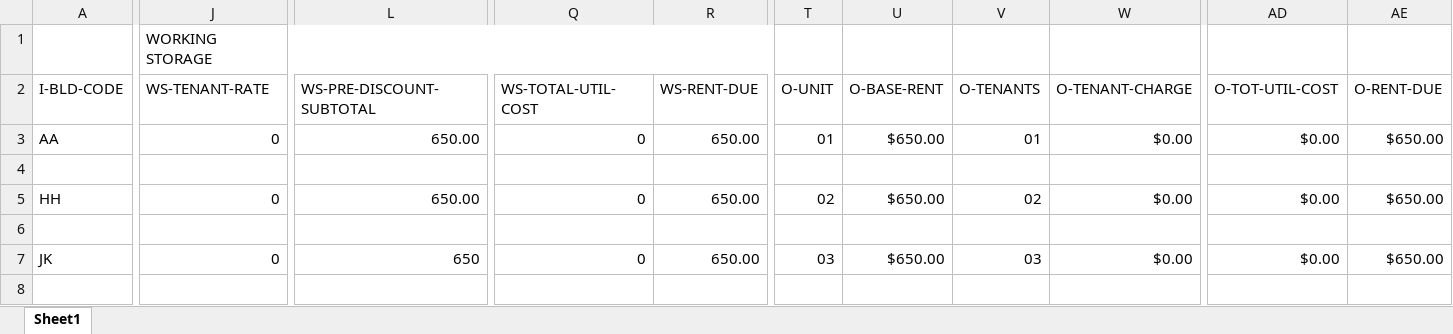
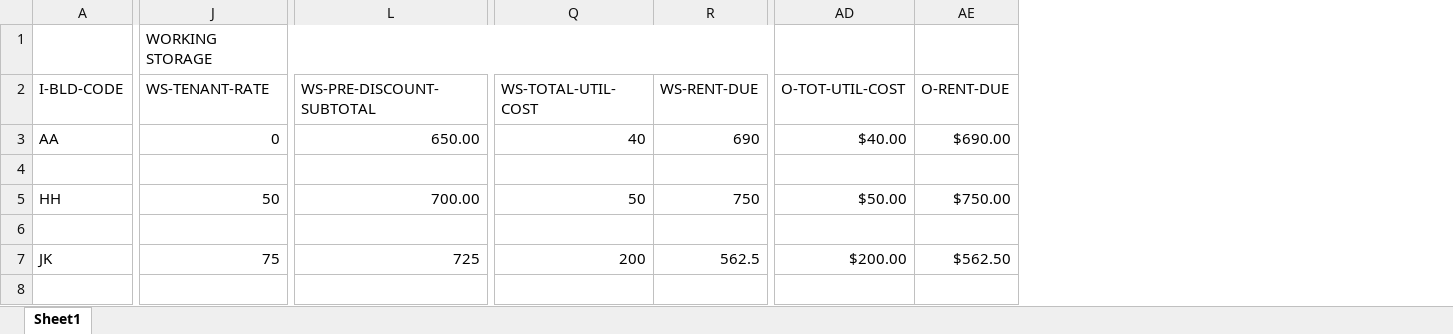
Before and after one commit to harrisonBirkner/QAWI19, an Excel workbook: CBLHJB04/CBLHJB04 IPO.xlsx, sheet Sheet1, drawn as a sheet; only a part is shown, gaps mark what is left out; values as stored, in another font and other column widths than the file's, no cell formats; removed rows and columns are numbered as before the commit, all else as after; the diff covers the shown part only; the diff names each change by its address in the sheet, - before the commit and + after, or states it on an @@ line.

Commit message:
CP4 IPO completed.

```diff
--- a/CBLHJB04/CBLHJB04 IPO.xlsx (sheet Sheet1)
+++ b/CBLHJB04/CBLHJB04 IPO.xlsx (sheet Sheet1)
@@ column T (O-UNIT) hidden, rows 3-7: 01 |  | 02 |  | 03 @@
@@ column U (O-BASE-RENT) hidden, rows 3-7: $650.00 |  | $650.00 |  | $650.00 @@
@@ column V (O-TENANTS) hidden, rows 3-7: 01 |  | 02 |  | 03 @@
@@ column W (O-TENANT-CHARGE) hidden, rows 3-7: $0.00 |  | $0.00 |  | $0.00 @@
-Q3 (WS-TOTAL-UTIL-COST): 0
+Q3 (WS-TOTAL-UTIL-COST): 40
-R3 (WS-RENT-DUE): 650.00
+R3 (WS-RENT-DUE): 690
-AD3 (O-TOT-UTIL-COST): $0.00
+AD3 (O-TOT-UTIL-COST): $40.00
-AE3 (O-RENT-DUE): $650.00
+AE3 (O-RENT-DUE): $690.00
-J5 (WS-TENANT-RATE): 0
+J5 (WS-TENANT-RATE): 50
-L5 (WS-PRE-DISCOUNT-SUBTOTAL): 650.00
+L5 (WS-PRE-DISCOUNT-SUBTOTAL): 700.00
-Q5 (WS-TOTAL-UTIL-COST): 0
+Q5 (WS-TOTAL-UTIL-COST): 50
-R5 (WS-RENT-DUE): 650.00
+R5 (WS-RENT-DUE): 750
-AD5 (O-TOT-UTIL-COST): $0.00
+AD5 (O-TOT-UTIL-COST): $50.00
-AE5 (O-RENT-DUE): $650.00
+AE5 (O-RENT-DUE): $750.00
-J7 (WS-TENANT-RATE): 0
+J7 (WS-TENANT-RATE): 75
-L7 (WS-PRE-DISCOUNT-SUBTOTAL): 650
+L7 (WS-PRE-DISCOUNT-SUBTOTAL): 725
-Q7 (WS-TOTAL-UTIL-COST): 0
+Q7 (WS-TOTAL-UTIL-COST): 200
-R7 (WS-RENT-DUE): 650.00
+R7 (WS-RENT-DUE): 562.5
-AD7 (O-TOT-UTIL-COST): $0.00
+AD7 (O-TOT-UTIL-COST): $200.00
-AE7 (O-RENT-DUE): $650.00
+AE7 (O-RENT-DUE): $562.50
```
Also changed, not shown: 1 added row, 1 removed row and 217 edited cells elsewhere in this sheet, cell formats, formulas that keep their value, hidden cells.
